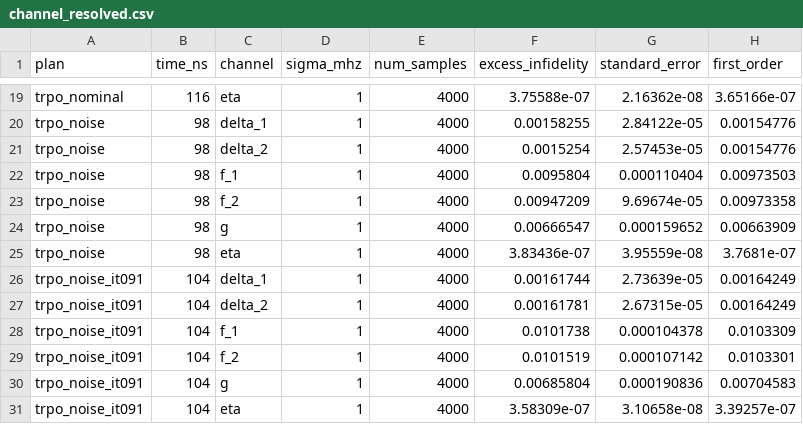
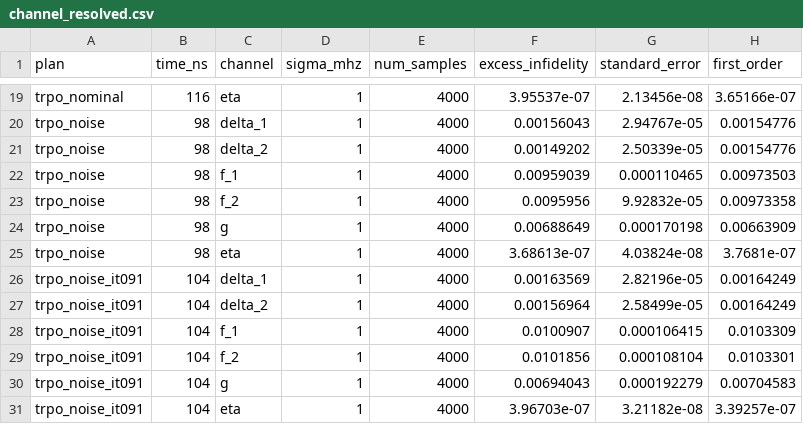
Before and after one commit to FrancescoMinisini/Document, a CSV file: data/white_noise_results/channel_resolved.csv, drawn as a sheet; only a part is shown, gaps mark what is left out; the diff covers the shown part only; the diff names each change by its address in the sheet, - before the commit and + after, or states it on an @@ line.

```diff
--- a/data/white_noise_results/channel_resolved.csv
+++ b/data/white_noise_results/channel_resolved.csv
-F19 (excess_infidelity): 3.75588e-07
+F19 (excess_infidelity): 3.95537e-07
-G19 (standard_error): 2.16362e-08
+G19 (standard_error): 2.13456e-08
-F20 (excess_infidelity): 0.00158255
+F20 (excess_infidelity): 0.00156043
-G20 (standard_error): 2.84122e-05
+G20 (standard_error): 2.94767e-05
-F21 (excess_infidelity): 0.0015254
+F21 (excess_infidelity): 0.00149202
-G21 (standard_error): 2.57453e-05
+G21 (standard_error): 2.50339e-05
-F22 (excess_infidelity): 0.0095804
+F22 (excess_infidelity): 0.00959039
-G22 (standard_error): 0.000110404
+G22 (standard_error): 0.000110465
-F23 (excess_infidelity): 0.00947209
+F23 (excess_infidelity): 0.0095956
-G23 (standard_error): 9.69674e-05
+G23 (standard_error): 9.92832e-05
-F24 (excess_infidelity): 0.00666547
+F24 (excess_infidelity): 0.00688649
-G24 (standard_error): 0.000159652
+G24 (standard_error): 0.000170198
-F25 (excess_infidelity): 3.83436e-07
+F25 (excess_infidelity): 3.68613e-07
-G25 (standard_error): 3.95559e-08
+G25 (standard_error): 4.03824e-08
-F26 (excess_infidelity): 0.00161744
+F26 (excess_infidelity): 0.00163569
-G26 (standard_error): 2.73639e-05
+G26 (standard_error): 2.82196e-05
-F27 (excess_infidelity): 0.00161781
+F27 (excess_infidelity): 0.00156964
-G27 (standard_error): 2.67315e-05
+G27 (standard_error): 2.58499e-05
-F28 (excess_infidelity): 0.0101738
+F28 (excess_infidelity): 0.0100907
-G28 (standard_error): 0.000104378
+G28 (standard_error): 0.000106415
-F29 (excess_infidelity): 0.0101519
+F29 (excess_infidelity): 0.0101856
-G29 (standard_error): 0.000107142
+G29 (standard_error): 0.000108104
-F30 (excess_infidelity): 0.00685804
+F30 (excess_infidelity): 0.00694043
-G30 (standard_error): 0.000190836
+G30 (standard_error): 0.000192279
-F31 (excess_infidelity): 3.58309e-07
+F31 (excess_infidelity): 3.96703e-07
-G31 (standard_error): 3.10658e-08
+G31 (standard_error): 3.21182e-08
```
Also changed, not shown: 32 edited cells elsewhere in this file, data/white_noise_results/noise_interval.csv, data/white_noise_results/prefilter_noise.csv, 7 other files.
